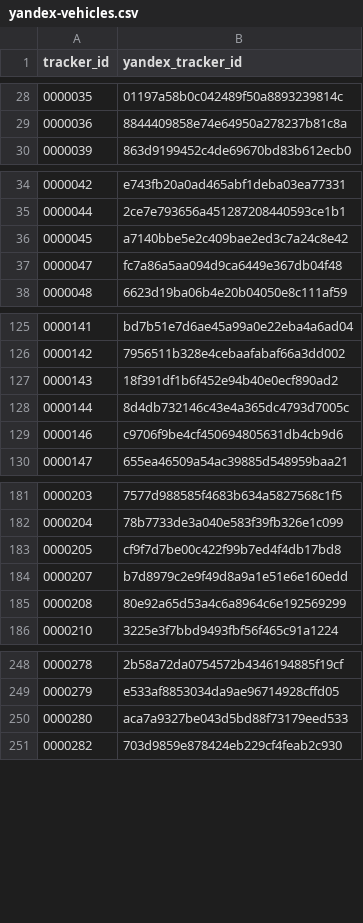
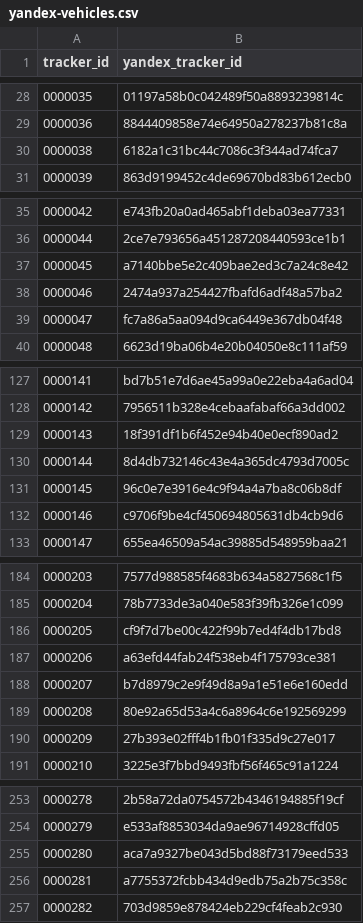
Before and after one commit to roataway/bridge-yandex, a CSV file: res/yandex-vehicles.csv, drawn as a sheet; only a part is shown, gaps mark what is left out; the diff covers the shown part only; the diff names each change by its address in the sheet, - before the commit and + after, or states it on an @@ line.

```diff
--- a/res/yandex-vehicles.csv
+++ b/res/yandex-vehicles.csv
+row 30: 0000038 | 6182a1c31bc44c7086c3f344ad74fca7
+row 38: 0000046 | 2474a937a254427fbafd6adf48a57ba2
+row 131: 0000145 | 96c0e7e3916e4c9f94a4a7ba8c06b8df
+row 187: 0000206 | a63efd44fab24f538eb4f175793ce381
+row 190: 0000209 | 27b393e02fff4b1fb01f335d9c27e017
+row 256: 0000281 | a7755372fcbb434d9edb75a2b75c358c
```
Also changed, not shown: 32 added rows elsewhere in this file, 2 other files.
